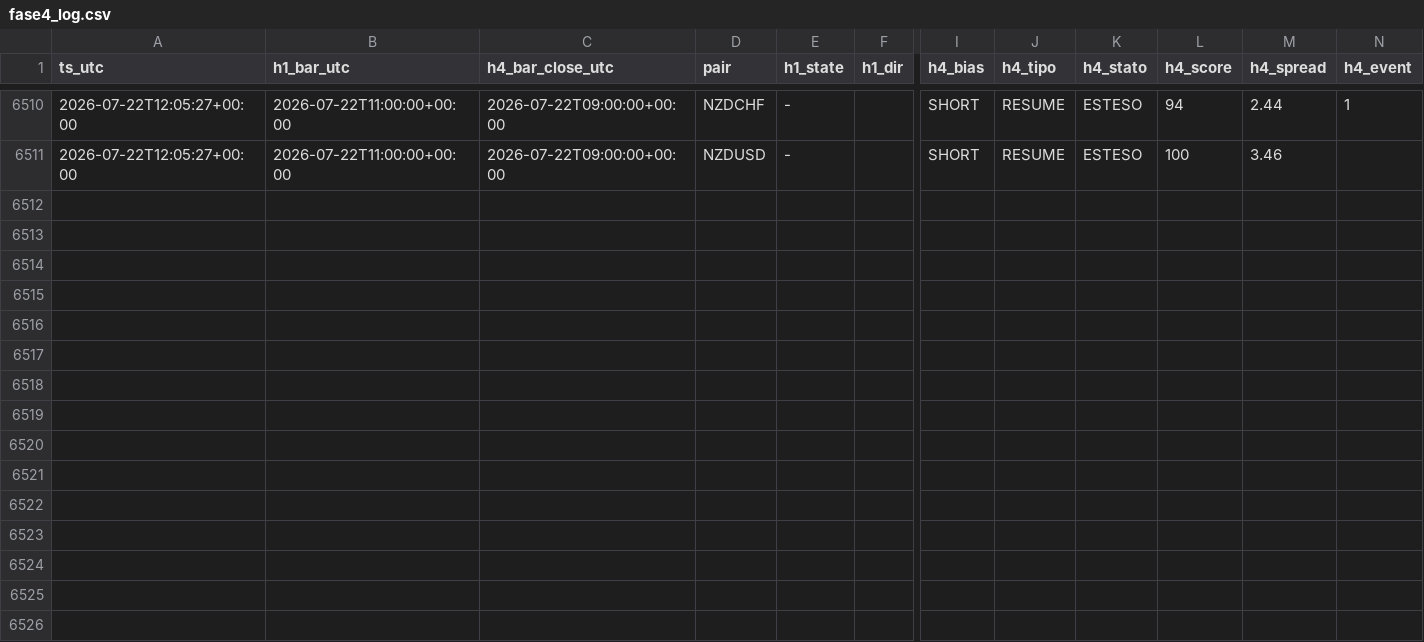
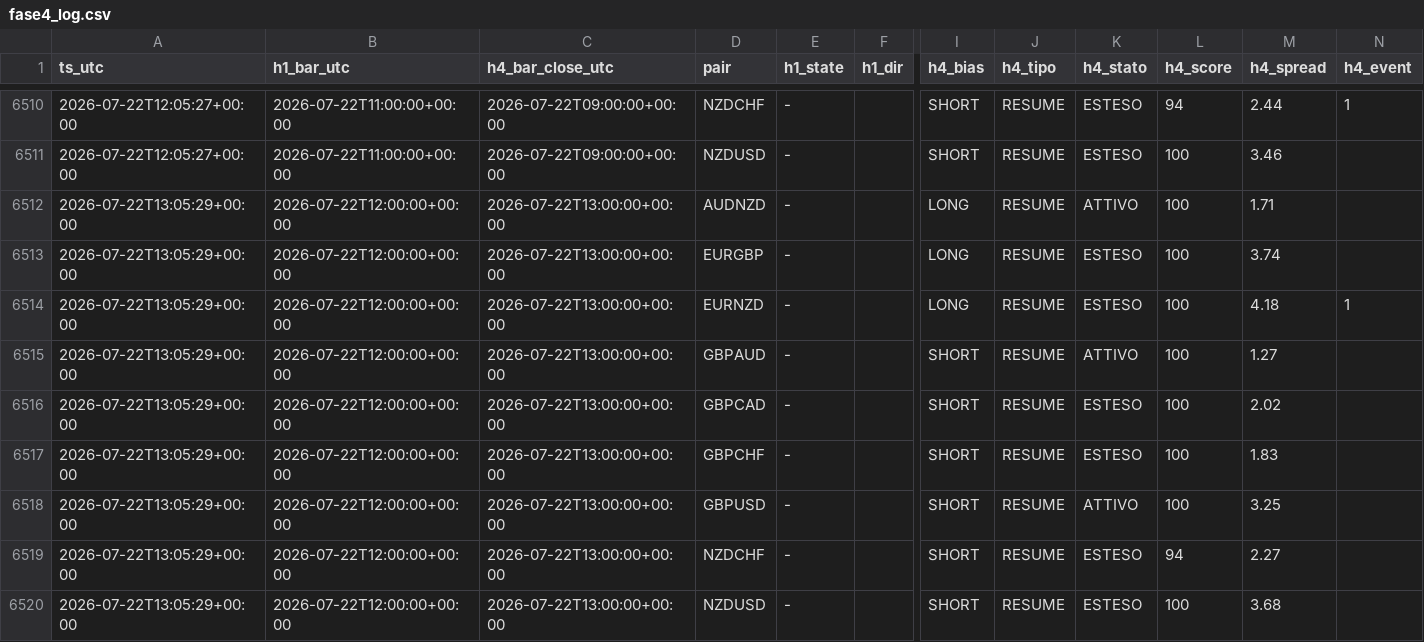
Before and after one commit to Philoleo2/fx-bias-radar-engine, a CSV file: reports/prerottura/fase4_log.csv, drawn as a sheet; only a part is shown, gaps mark what is left out; rows hold the shown columns only; the diff names each change by its address in the sheet, - before the commit and + after, or states it on an @@ line.

```diff
--- a/reports/prerottura/fase4_log.csv
+++ b/reports/prerottura/fase4_log.csv
+row 6512: 2026-07-22T13:05:29+00:00 | 2026-07-22T12:00:00+00:00 | 2026-07-22T13:00:00+00:00 | AUDNZD | - |  | LONG | RESUME | ATTIVO | 100 | 1.71
+row 6513: 2026-07-22T13:05:29+00:00 | 2026-07-22T12:00:00+00:00 | 2026-07-22T13:00:00+00:00 | EURGBP | - |  | LONG | RESUME | ESTESO | 100 | 3.74
+row 6514: 2026-07-22T13:05:29+00:00 | 2026-07-22T12:00:00+00:00 | 2026-07-22T13:00:00+00:00 | EURNZD | - |  | LONG | RESUME | ESTESO | 100 | 4.18 | 1
+row 6515: 2026-07-22T13:05:29+00:00 | 2026-07-22T12:00:00+00:00 | 2026-07-22T13:00:00+00:00 | GBPAUD | - |  | SHORT | RESUME | ATTIVO | 100 | 1.27
+row 6516: 2026-07-22T13:05:29+00:00 | 2026-07-22T12:00:00+00:00 | 2026-07-22T13:00:00+00:00 | GBPCAD | - |  | SHORT | RESUME | ESTESO | 100 | 2.02
+row 6517: 2026-07-22T13:05:29+00:00 | 2026-07-22T12:00:00+00:00 | 2026-07-22T13:00:00+00:00 | GBPCHF | - |  | SHORT | RESUME | ESTESO | 100 | 1.83
+row 6518: 2026-07-22T13:05:29+00:00 | 2026-07-22T12:00:00+00:00 | 2026-07-22T13:00:00+00:00 | GBPUSD | - |  | SHORT | RESUME | ATTIVO | 100 | 3.25
+row 6519: 2026-07-22T13:05:29+00:00 | 2026-07-22T12:00:00+00:00 | 2026-07-22T13:00:00+00:00 | NZDCHF | - |  | SHORT | RESUME | ESTESO | 94 | 2.27
+row 6520: 2026-07-22T13:05:29+00:00 | 2026-07-22T12:00:00+00:00 | 2026-07-22T13:00:00+00:00 | NZDUSD | - |  | SHORT | RESUME | ESTESO | 100 | 3.68
```
Also changed, not shown: 1 other file.
